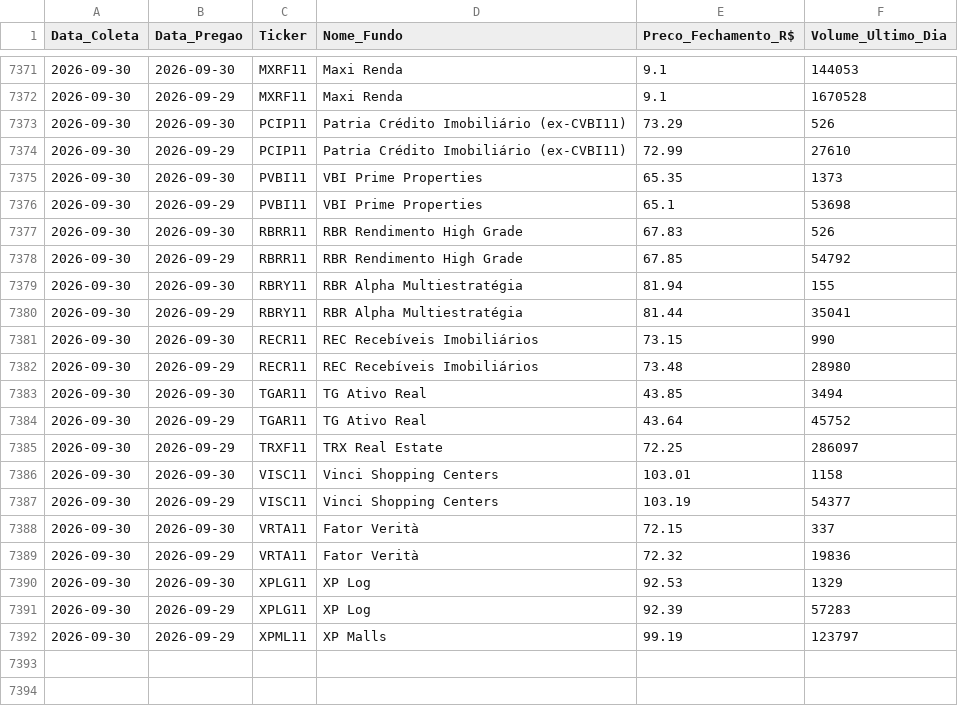
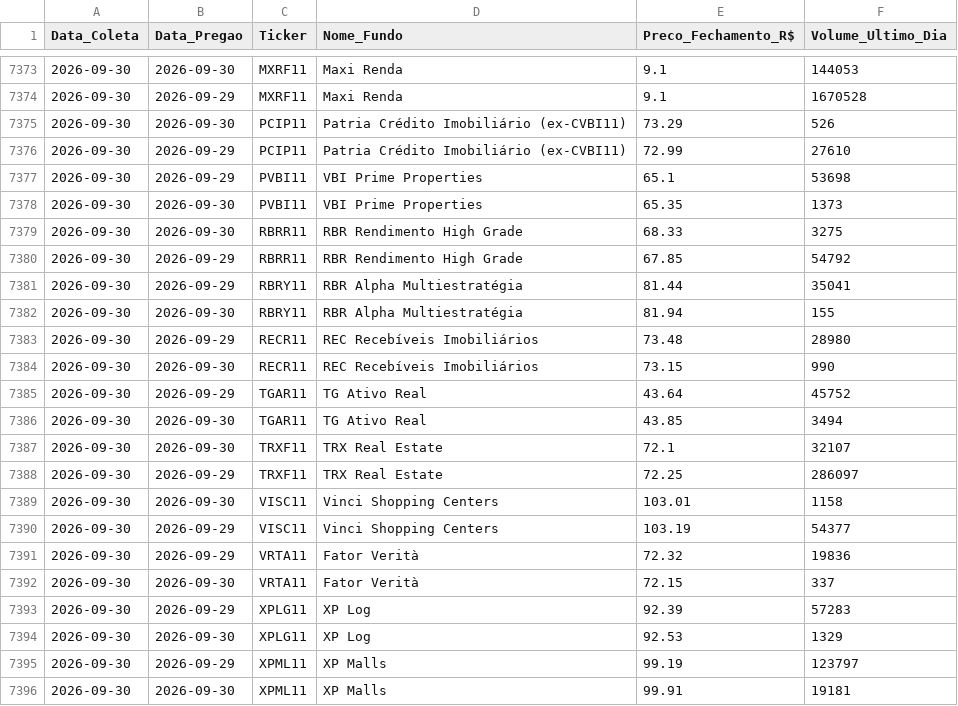
Before and after one commit to GuiVeiga04/Site-Analise-FIIs, a CSV file: base_fiis_historico.csv, drawn as a sheet; only a part is shown, gaps mark what is left out; the diff covers the shown part only.

```diff
--- a/base_fiis_historico.csv
+++ b/base_fiis_historico.csv
@@ -7374,12 +7376,13 @@
 2026-09-30;2026-09-29;PCIP11;Patria Crédito Imobiliário (ex-CVBI11);72.99;27610
+2026-09-30;2026-09-29;PVBI11;VBI Prime Properties;65.1;53698
 2026-09-30;2026-09-30;PVBI11;VBI Prime Properties;65.35;1373
-2026-09-30;2026-09-29;PVBI11;VBI Prime Properties;65.1;53698
-2026-09-30;2026-09-30;RBRR11;RBR Rendimento High Grade;67.83;526
+2026-09-30;2026-09-30;RBRR11;RBR Rendimento High Grade;68.33;3275
 2026-09-30;2026-09-29;RBRR11;RBR Rendimento High Grade;67.85;54792
+2026-09-30;2026-09-29;RBRY11;RBR Alpha Multiestratégia;81.44;35041
 2026-09-30;2026-09-30;RBRY11;RBR Alpha Multiestratégia;81.94;155
-2026-09-30;2026-09-29;RBRY11;RBR Alpha Multiestratégia;81.44;35041
+2026-09-30;2026-09-29;RECR11;REC Recebíveis Imobiliários;73.48;28980
 2026-09-30;2026-09-30;RECR11;REC Recebíveis Imobiliários;73.15;990
-2026-09-30;2026-09-29;RECR11;REC Recebíveis Imobiliários;73.48;28980
+2026-09-30;2026-09-29;TGAR11;TG Ativo Real;43.64;45752
 2026-09-30;2026-09-30;TGAR11;TG Ativo Real;43.85;3494
-2026-09-30;2026-09-29;TGAR11;TG Ativo Real;43.64;45752
+2026-09-30;2026-09-30;TRXF11;TRX Real Estate;72.1;32107
 2026-09-30;2026-09-29;TRXF11;TRX Real Estate;72.25;286097
@@ -7387,6 +7390,7 @@
 2026-09-30;2026-09-29;VISC11;Vinci Shopping Centers;103.19;54377
+2026-09-30;2026-09-29;VRTA11;Fator Verità;72.32;19836
 2026-09-30;2026-09-30;VRTA11;Fator Verità;72.15;337
-2026-09-30;2026-09-29;VRTA11;Fator Verità;72.32;19836
+2026-09-30;2026-09-29;XPLG11;XP Log;92.39;57283
 2026-09-30;2026-09-30;XPLG11;XP Log;92.53;1329
-2026-09-30;2026-09-29;XPLG11;XP Log;92.39;57283
 2026-09-30;2026-09-29;XPML11;XP Malls;99.19;123797
+2026-09-30;2026-09-30;XPML11;XP Malls;99.91;19181
```
Also changed, not shown: 4 added rows, 2 removed rows, 63 moved rows and 7 edited cells elsewhere in this file, 4 other files.
